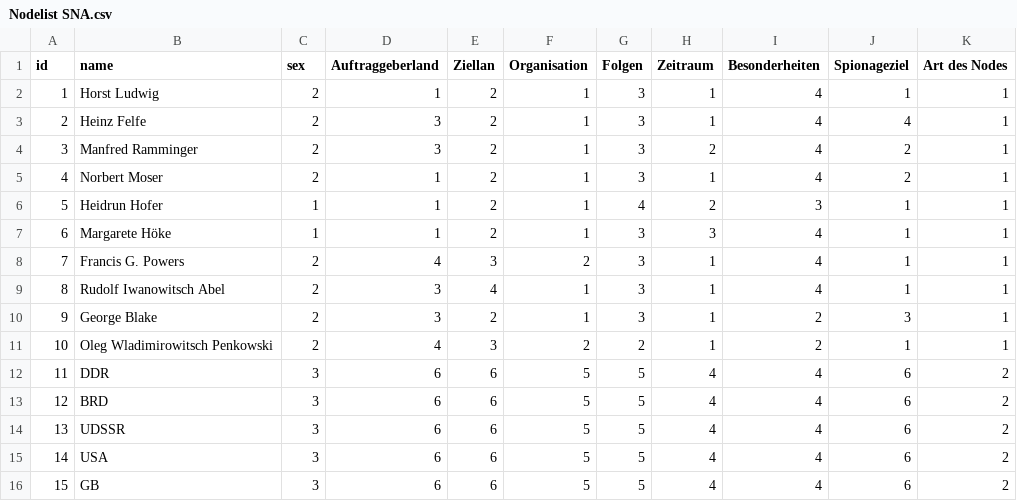
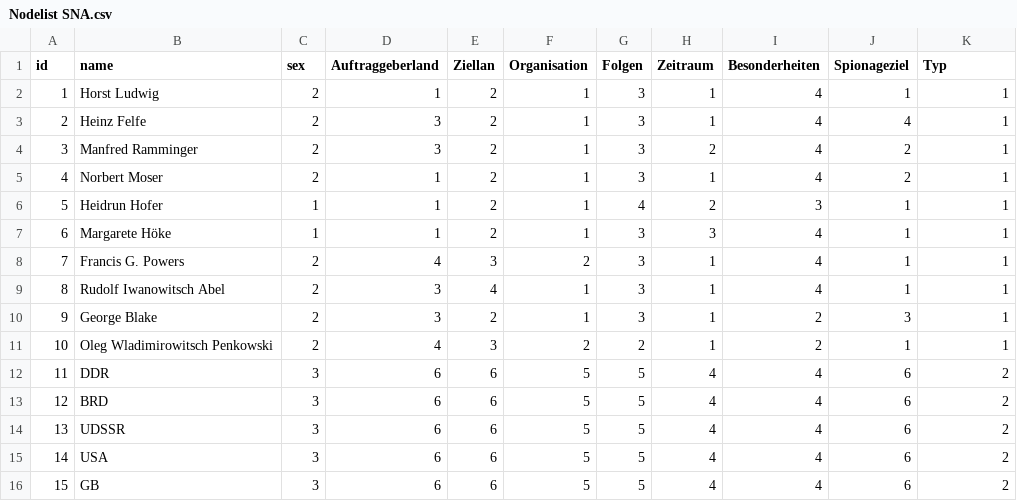
Before and after one commit to mlv082/SNA-Projekt-Gruppe-7, a CSV file: Nodelist SNA.csv, drawn as a sheet.

Commit message:
Update Nodelist SNA.csv

```diff
--- a/Nodelist SNA.csv
+++ b/Nodelist SNA.csv
@@ -1,2 +1,2 @@
-id,name,sex,Auftraggeberland,Ziellan,Organisation,Folgen,Zeitraum,Besonderheiten,Spionageziel,Art des Nodes
+id,name,sex,Auftraggeberland,Ziellan,Organisation,Folgen,Zeitraum,Besonderheiten,Spionageziel,Typ
 1,Horst Ludwig,2,1,2,1,3,1,4,1,1
```
